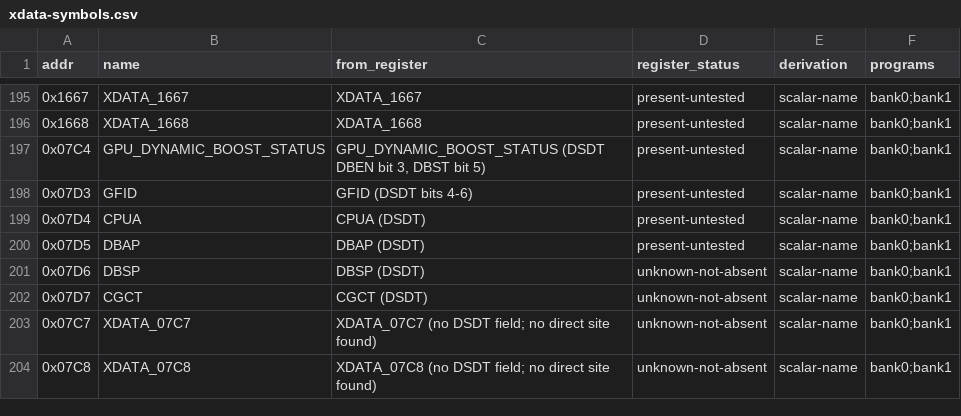
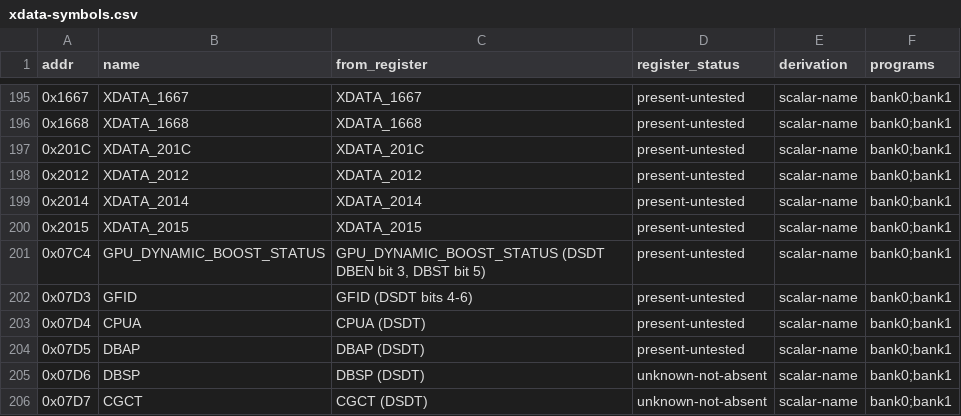
Before and after one commit to ElDavoo/tongfang-gm7mg7p-re, a CSV file: ec/ghidra/xdata-symbols.csv, drawn as a sheet; only a part is shown, gaps mark what is left out; the shorter side is filled out with more unchanged rows.

```diff
--- a/ec/ghidra/xdata-symbols.csv
+++ b/ec/ghidra/xdata-symbols.csv
@@ -196,2 +196,6 @@ addr,name,from_register,register_status,derivation,programs
 0x1668,XDATA_1668,XDATA_1668,present-untested,scalar-name,bank0;bank1
+0x201C,XDATA_201C,XDATA_201C,present-untested,scalar-name,bank0;bank1
+0x2012,XDATA_2012,XDATA_2012,present-untested,scalar-name,bank0;bank1
+0x2014,XDATA_2014,XDATA_2014,present-untested,scalar-name,bank0;bank1
+0x2015,XDATA_2015,XDATA_2015,present-untested,scalar-name,bank0;bank1
 0x07C4,GPU_DYNAMIC_BOOST_STATUS,"GPU_DYNAMIC_BOOST_STATUS (DSDT DBEN bit 3, DBST bit 5)",present-untested,scalar-name,bank0;bank1
```
Also changed, not shown: ec/annotations/site-resolution.csv, 5 other files.
